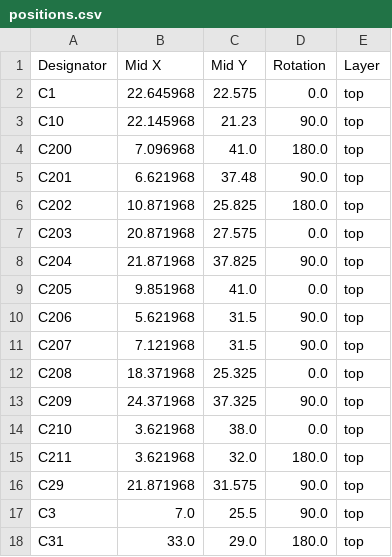
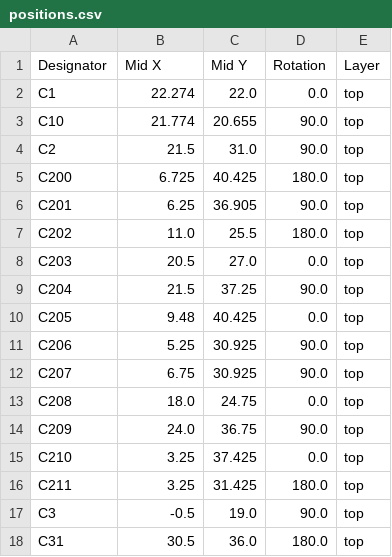
Before and after one commit to lhaijun/MX_IMU, a CSV file: production/positions.csv, drawn as a sheet; only a part is shown; the diff covers the shown part only.

```diff
--- a/production/positions.csv
+++ b/production/positions.csv
@@ -1,18 +1,18 @@
 Designator,Mid X,Mid Y,Rotation,Layer
-C1,22.645968,22.575,0.0,top
-C10,22.145968,21.23,90.0,top
-C200,7.096968,41.0,180.0,top
-C201,6.621968,37.48,90.0,top
-C202,10.871968,25.825,180.0,top
-C203,20.871968,27.575,0.0,top
-C204,21.871968,37.825,90.0,top
-C205,9.851968,41.0,0.0,top
-C206,5.621968,31.5,90.0,top
-C207,7.121968,31.5,90.0,top
-C208,18.371968,25.325,0.0,top
-C209,24.371968,37.325,90.0,top
-C210,3.621968,38.0,0.0,top
-C211,3.621968,32.0,180.0,top
-C29,21.871968,31.575,90.0,top
-C3,7.0,25.5,90.0,top
-C31,33.0,29.0,180.0,top
+C1,22.274,22.0,0.0,top
+C10,21.774,20.655,90.0,top
+C2,21.5,31.0,90.0,top
+C200,6.725,40.425,180.0,top
+C201,6.25,36.905,90.0,top
+C202,11.0,25.5,180.0,top
+C203,20.5,27.0,0.0,top
+C204,21.5,37.25,90.0,top
+C205,9.48,40.425,0.0,top
+C206,5.25,30.925,90.0,top
+C207,6.75,30.925,90.0,top
+C208,18.0,24.75,0.0,top
+C209,24.0,36.75,90.0,top
+C210,3.25,37.425,0.0,top
+C211,3.25,31.425,180.0,top
+C3,-0.5,19.0,90.0,top
+C31,30.5,36.0,180.0,top
```
Also changed, not shown: 4 added rows, 1 removed row and 68 edited cells elsewhere in this file, production/bom.csv, production/designators.csv, 25 other files.
